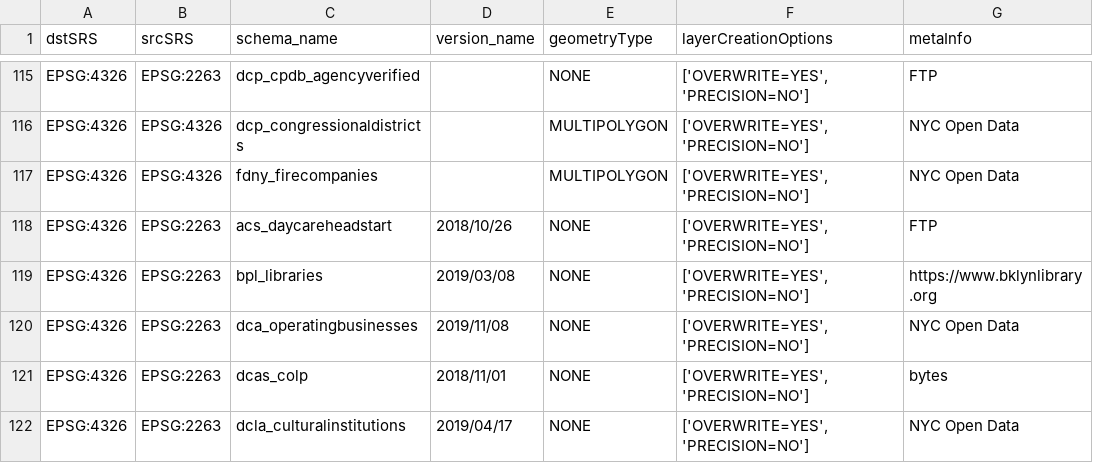
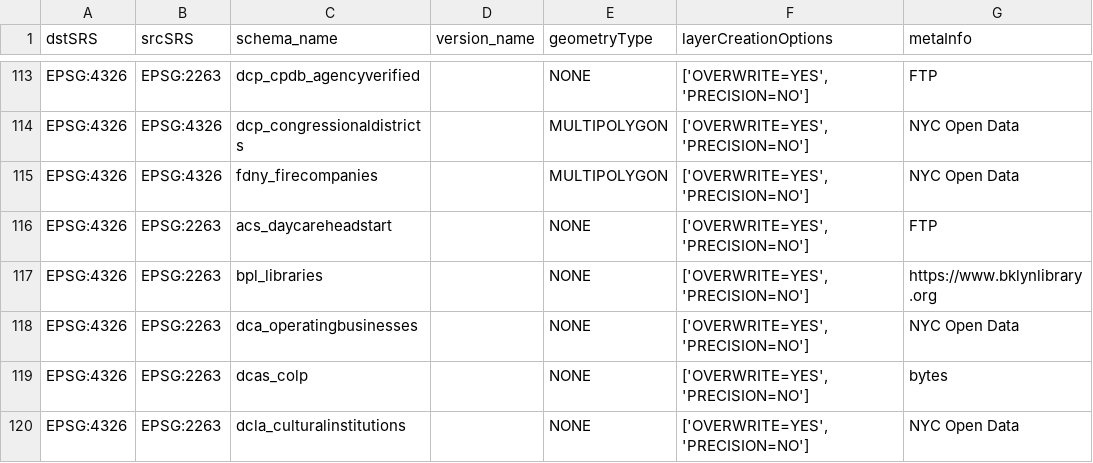
Before and after one commit to NYCPlanning/recipes, a CSV file: recipes/recipes.csv, drawn as a sheet; only a part is shown, gaps mark what is left out; addresses are those after the commit; the diff covers the shown part only; the diff names each change by its address in the sheet, - before the commit and + after, or states it on an @@ line.

```diff
--- a/recipes/recipes.csv
+++ b/recipes/recipes.csv
-D116 (version_name): 2018/10/26
+D116 (version_name): (empty)
-D117 (version_name): 2019/03/08
+D117 (version_name): (empty)
-D118 (version_name): 2019/11/08
+D118 (version_name): (empty)
-D119 (version_name): 2018/11/01
+D119 (version_name): (empty)
-D120 (version_name): 2019/04/17
+D120 (version_name): (empty)
```
Also changed, not shown: 9 added rows, 1 removed row, 1 moved row and 9 edited cells elsewhere in this file, recipes/facdb/bpl_libraries.csv, 16 other files.
